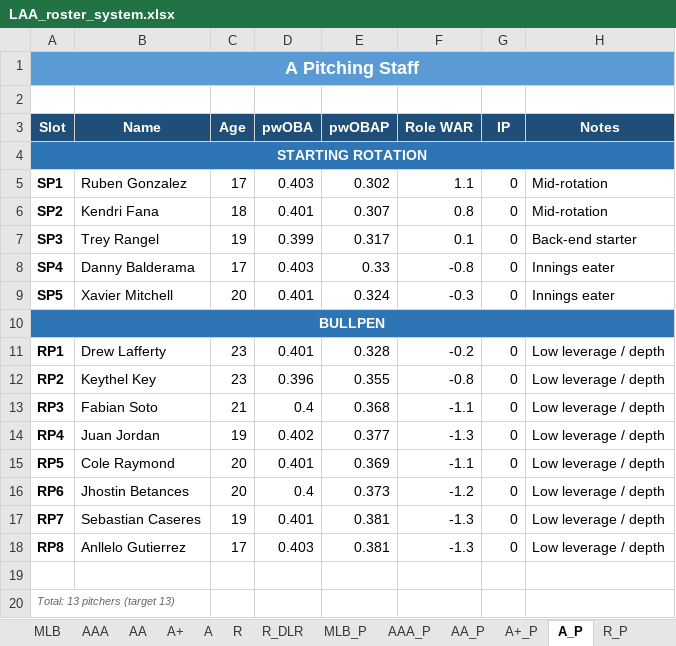
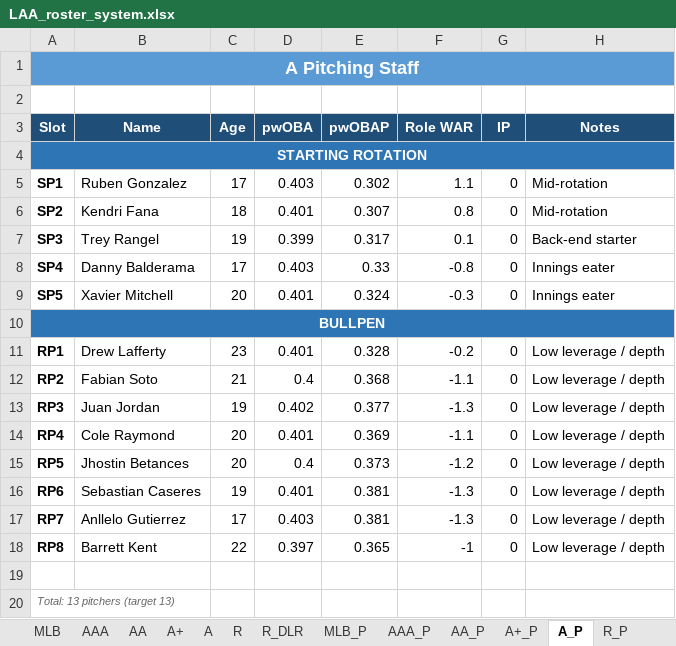
Before and after one commit to stames999/ootp_app, an Excel workbook: outputs/LAA_roster_system.xlsx, sheet A_P, drawn as a sheet; values as stored, in another font and other column widths than the file's, no borders; the diff names each change by its address in the sheet, - before the commit and + after, or states it on an @@ line.

```diff
--- a/outputs/LAA_roster_system.xlsx (sheet A_P)
+++ b/outputs/LAA_roster_system.xlsx (sheet A_P)
-B12 (Name): Keythel Key
+B12 (Name): Fabian Soto
-C12 (Age): 23
+C12 (Age): 21
-D12 (pwOBA): 0.396
+D12 (pwOBA): 0.4
-E12 (pwOBAP): 0.355
+E12 (pwOBAP): 0.368
-F12 (Role WAR): -0.8
+F12 (Role WAR): -1.1
-B13 (Name): Fabian Soto
+B13 (Name): Juan Jordan
-C13 (Age): 21
+C13 (Age): 19
-D13 (pwOBA): 0.4
+D13 (pwOBA): 0.402
-E13 (pwOBAP): 0.368
+E13 (pwOBAP): 0.377
-F13 (Role WAR): -1.1
+F13 (Role WAR): -1.3
-B14 (Name): Juan Jordan
+B14 (Name): Cole Raymond
-C14 (Age): 19
+C14 (Age): 20
-D14 (pwOBA): 0.402
+D14 (pwOBA): 0.401
-E14 (pwOBAP): 0.377
+E14 (pwOBAP): 0.369
-F14 (Role WAR): -1.3
+F14 (Role WAR): -1.1
-B15 (Name): Cole Raymond
+B15 (Name): Jhostin Betances
-D15 (pwOBA): 0.401
+D15 (pwOBA): 0.4
-E15 (pwOBAP): 0.369
+E15 (pwOBAP): 0.373
-F15 (Role WAR): -1.1
+F15 (Role WAR): -1.2
-B16 (Name): Jhostin Betances
+B16 (Name): Sebastian Caseres
-C16 (Age): 20
+C16 (Age): 19
-D16 (pwOBA): 0.4
+D16 (pwOBA): 0.401
-E16 (pwOBAP): 0.373
+E16 (pwOBAP): 0.381
-F16 (Role WAR): -1.2
+F16 (Role WAR): -1.3
-B17 (Name): Sebastian Caseres
+B17 (Name): Anllelo Gutierrez
-C17 (Age): 19
+C17 (Age): 17
-D17 (pwOBA): 0.401
+D17 (pwOBA): 0.403
-B18 (Name): Anllelo Gutierrez
+B18 (Name): Barrett Kent
-C18 (Age): 17
+C18 (Age): 22
-D18 (pwOBA): 0.403
+D18 (pwOBA): 0.397
-E18 (pwOBAP): 0.381
+E18 (pwOBAP): 0.365
-F18 (Role WAR): -1.3
+F18 (Role WAR): -1
```
Also changed, not shown: sheet R_DLR, sheet A, sheet R, sheet A+, sheet Release_Pool, sheet AA, 5 more sheets, 5 other files.
